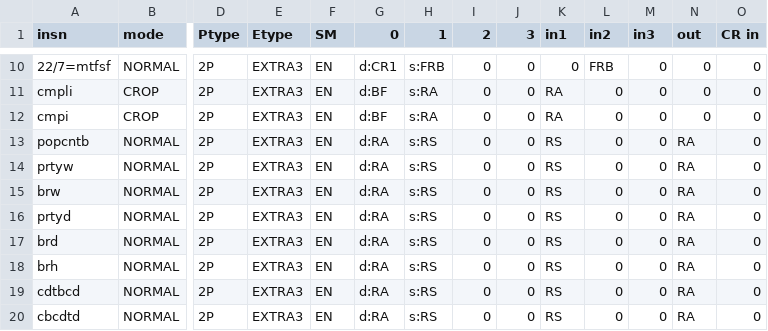
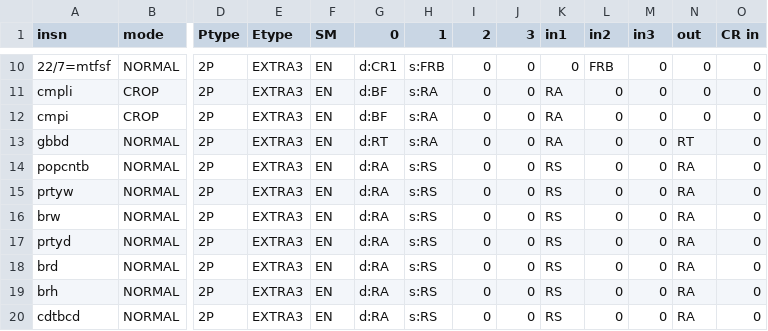
Before and after one commit to Libre-SOC-mirrors/openpower-isa, a CSV file: openpower/isatables/RM-2P-1S1D.csv, drawn as a sheet; only a part is shown, gaps mark what is left out; the shorter side is filled out with more unchanged rows; rows hold the shown columns only; the diff names each change by its address in the sheet, - before the commit and + after, or states it on an @@ line.

Commit message:
isatables: update generated csvs

```diff
--- a/openpower/isatables/RM-2P-1S1D.csv
+++ b/openpower/isatables/RM-2P-1S1D.csv
+row 13: gbbd | NORMAL | 2P | EXTRA3 | EN | d:RT | s:RA | 0 | 0 | RA | 0 | 0 | RT | 0
```
